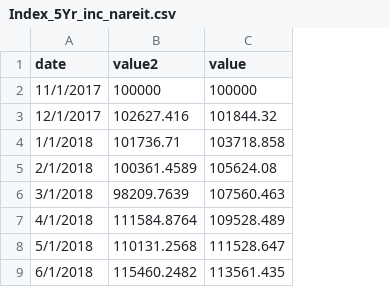
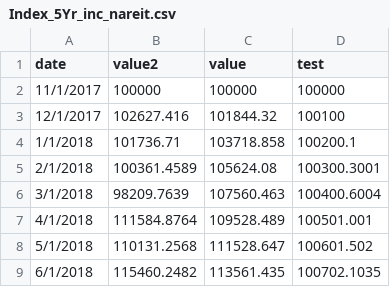
Before and after one commit to Keroroscar/M-Fund-web, a CSV file: Merton Historical Data Archive/Index_5Yr_inc_nareit.csv, drawn as a sheet; only a part is shown; the diff names each change by its address in the sheet, - before the commit and + after, or states it on an @@ line.

Commit message:
test

```diff
--- a/Merton Historical Data Archive/Index_5Yr_inc_nareit.csv
+++ b/Merton Historical Data Archive/Index_5Yr_inc_nareit.csv
+column D (test), rows 2-9: 100000 | 100100 | 100200.1 | 100300.3001 | 100400.6004 | 100501.001 | 100601.502 | 100702.1035
```
Also changed, not shown: 1 other file.
